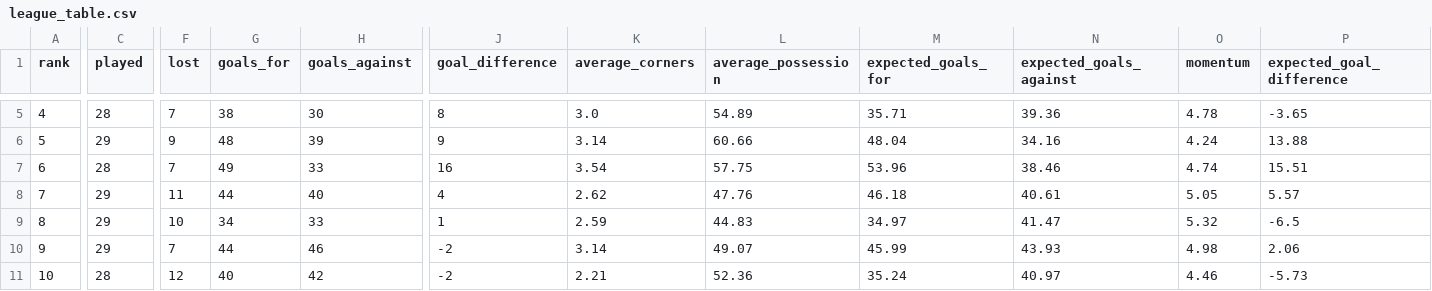
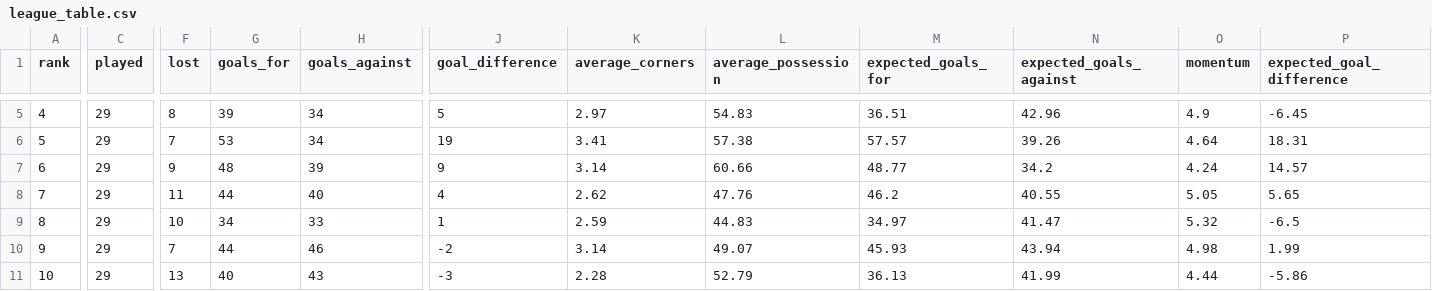
Before and after one commit to nabaii/backline, a CSV file: data/raw/leagues/england_premier_league/league_table.csv, drawn as a sheet; only a part is shown, gaps mark what is left out; removed rows and columns are numbered as before the commit, all else as after; rows hold the shown columns only; the diff covers the shown part only; the diff names each change by its address in the sheet, - before the commit and + after, or states it on an @@ line.

```diff
--- a/data/raw/leagues/england_premier_league/league_table.csv
+++ b/data/raw/leagues/england_premier_league/league_table.csv
-C5 (played): 28
+C5 (played): 29
-F5 (lost): 7
+F5 (lost): 8
-G5 (goals_for): 38
+G5 (goals_for): 39
-H5 (goals_against): 30
+H5 (goals_against): 34
-J5 (goal_difference): 8
+J5 (goal_difference): 5
-K5 (average_corners): 3.0
+K5 (average_corners): 2.97
-L5 (average_possession): 54.89
+L5 (average_possession): 54.83
-M5 (expected_goals_for): 35.71
+M5 (expected_goals_for): 36.51
-N5 (expected_goals_against): 39.36
+N5 (expected_goals_against): 42.96
-O5 (momentum): 4.78
+O5 (momentum): 4.9
-P5 (expected_goal_difference): -3.65
+P5 (expected_goal_difference): -6.45
+row 6: 5 | 29 | 7 | 53 | 34 | 19 | 3.41 | 57.38 | 57.57 | 39.26 | 4.64 | 18.31
-A7 (rank): 5
+A7 (rank): 6
-M7 (expected_goals_for): 48.04
+M7 (expected_goals_for): 48.77
-N7 (expected_goals_against): 34.16
+N7 (expected_goals_against): 34.2
-P7 (expected_goal_difference): 13.88
+P7 (expected_goal_difference): 14.57
-row 7: 6 | 28 | 7 | 49 | 33 | 16 | 3.54 | 57.75 | 53.96 | 38.46 | 4.74 | 15.51
-M8 (expected_goals_for): 46.18
+M8 (expected_goals_for): 46.2
-N8 (expected_goals_against): 40.61
+N8 (expected_goals_against): 40.55
-P8 (expected_goal_difference): 5.57
+P8 (expected_goal_difference): 5.65
-M10 (expected_goals_for): 45.99
+M10 (expected_goals_for): 45.93
-N10 (expected_goals_against): 43.93
+N10 (expected_goals_against): 43.94
-P10 (expected_goal_difference): 2.06
+P10 (expected_goal_difference): 1.99
-C11 (played): 28
+C11 (played): 29
-F11 (lost): 12
+F11 (lost): 13
-H11 (goals_against): 42
+H11 (goals_against): 43
-J11 (goal_difference): -2
+J11 (goal_difference): -3
-K11 (average_corners): 2.21
+K11 (average_corners): 2.28
-L11 (average_possession): 52.36
+L11 (average_possession): 52.79
-M11 (expected_goals_for): 35.24
+M11 (expected_goals_for): 36.13
-N11 (expected_goals_against): 40.97
+N11 (expected_goals_against): 41.99
-O11 (momentum): 4.46
+O11 (momentum): 4.44
-P11 (expected_goal_difference): -5.73
+P11 (expected_goal_difference): -5.86
```
Also changed, not shown: 133 edited cells elsewhere in this file, data/raw/EPL_fixture.csv, data/raw/leagues/germany_bundesliga/league_table.csv, 18 other files.
